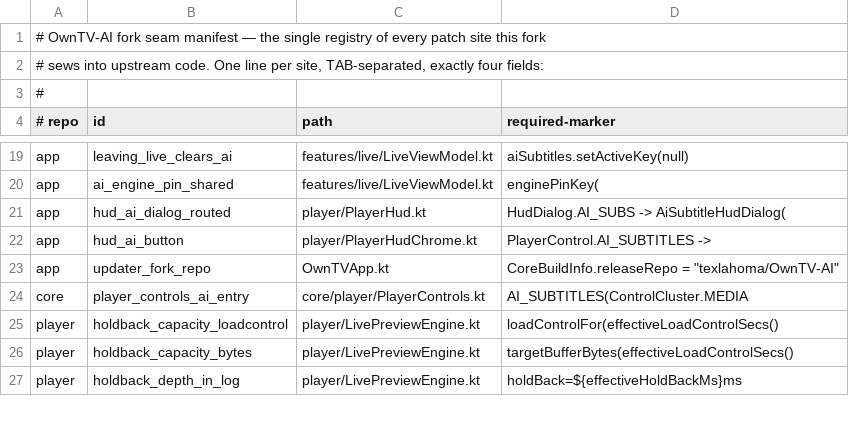
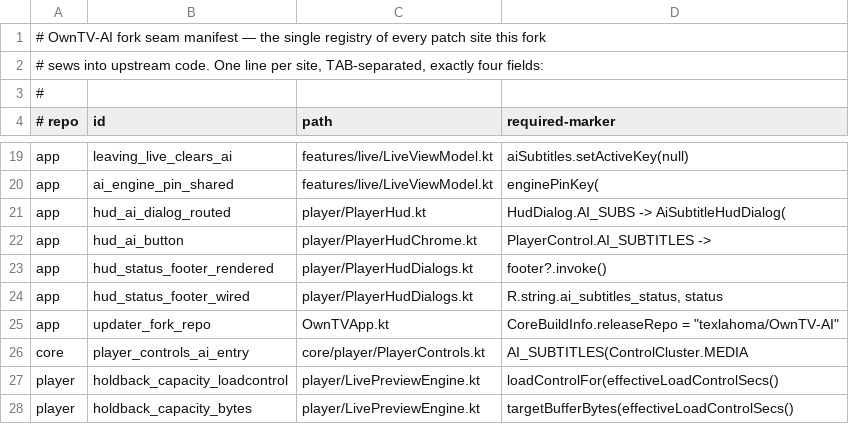
Before and after one commit to texlahoma/OwnTV-AI, a TSV file: tools/seam_manifest.tsv, drawn as a sheet; only a part is shown, gaps mark what is left out; the shorter side is filled out with more unchanged rows.

Commit message:
HUD: draw the AI-subtitle status footer the scaffold was dropping
DialogScaffold took a footer parameter and never composed it — the AI
panel's live status line was wired, populated by the pipeline, and
structurally invisible on every version. The slot now renders below the
list, and the footer caps at four lines so the one-string status dump
cannot push the panel past its height (the full dump stays in Settings).
Both sides of the slot are manifest entries: a scaffold that stops
rendering the footer and a panel that stops passing one now fail the
gate by name.

```diff
--- a/tools/seam_manifest.tsv
+++ b/tools/seam_manifest.tsv
@@ -22,2 +22,4 @@ app	hud_ai_dialog_routed	player/PlayerHud.kt	HudDialog.AI_SUBS -> AiSubtitleHudD
 app	hud_ai_button	player/PlayerHudChrome.kt	PlayerControl.AI_SUBTITLES ->
+app	hud_status_footer_rendered	player/PlayerHudDialogs.kt	footer?.invoke()
+app	hud_status_footer_wired	player/PlayerHudDialogs.kt	R.string.ai_subtitles_status, status
 app	updater_fork_repo	OwnTVApp.kt	CoreBuildInfo.releaseRepo = "texlahoma/OwnTV-AI"
```
Also changed, not shown: 1 other file.
